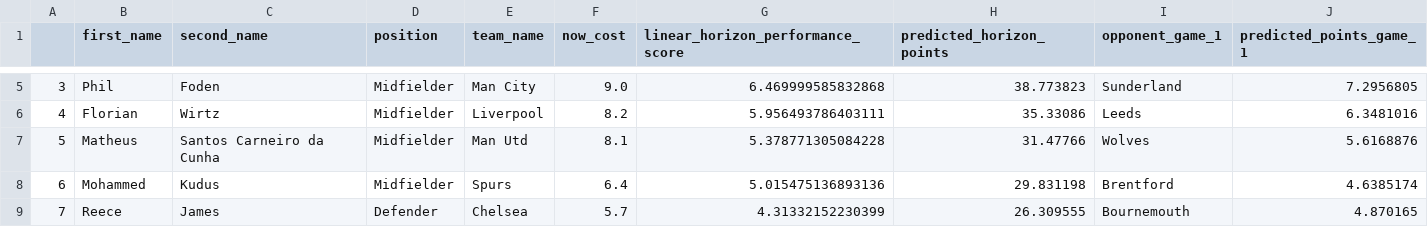
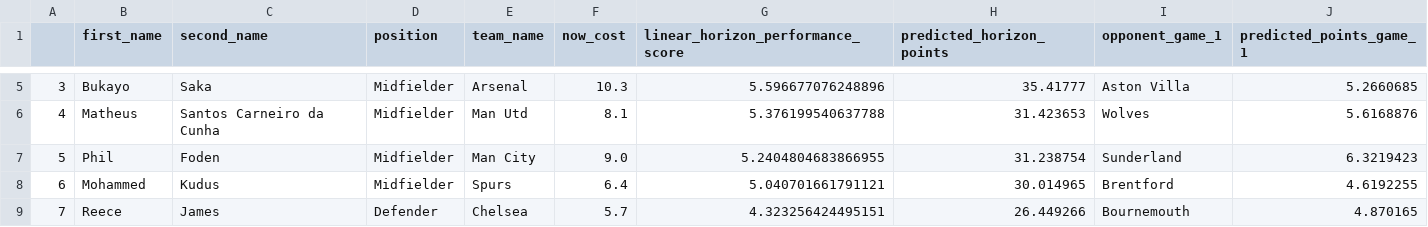
Before and after one commit to matecsapo/Fantasy-Premier-League-Model, a CSV file: predictions/GW_19/model_V2/optimal_11.csv, drawn as a sheet; only a part is shown, gaps mark what is left out; the diff covers the shown part only.

```diff
--- a/predictions/GW_19/model_V2/optimal_11.csv
+++ b/predictions/GW_19/model_V2/optimal_11.csv
@@ -5,5 +5,5 @@
-3,Phil,Foden,Midfielder,Man City,9.0,6.469999585832868,38.773823,Sunderland,7.2956805
-4,Florian,Wirtz,Midfielder,Liverpool,8.2,5.956493786403111,35.33086,Leeds,6.3481016
-5,Matheus,Santos Carneiro da Cunha,Midfielder,Man Utd,8.1,5.378771305084228,31.47766,Wolves,5.6168876
-6,Mohammed,Kudus,Midfielder,Spurs,6.4,5.015475136893136,29.831198,Brentford,4.6385174
-7,Reece,James,Defender,Chelsea,5.7,4.31332152230399,26.309555,Bournemouth,4.870165
+3,Bukayo,Saka,Midfielder,Arsenal,10.3,5.596677076248896,35.41777,Aston Villa,5.2660685
+4,Matheus,Santos Carneiro da Cunha,Midfielder,Man Utd,8.1,5.376199540637788,31.423653,Wolves,5.6168876
+5,Phil,Foden,Midfielder,Man City,9.0,5.2404804683866955,31.238754,Sunderland,6.3219423
+6,Mohammed,Kudus,Midfielder,Spurs,6.4,5.040701661791121,30.014965,Brentford,4.6192255
+7,Reece,James,Defender,Chelsea,5.7,4.323256424495151,26.449266,Bournemouth,4.870165
```
Also changed, not shown: 47 edited cells elsewhere in this file, predictions/GW_19/model_V2/predictions.csv, predictions/GW_19/model_V2_5/optimal_11.csv, 9 other files.
